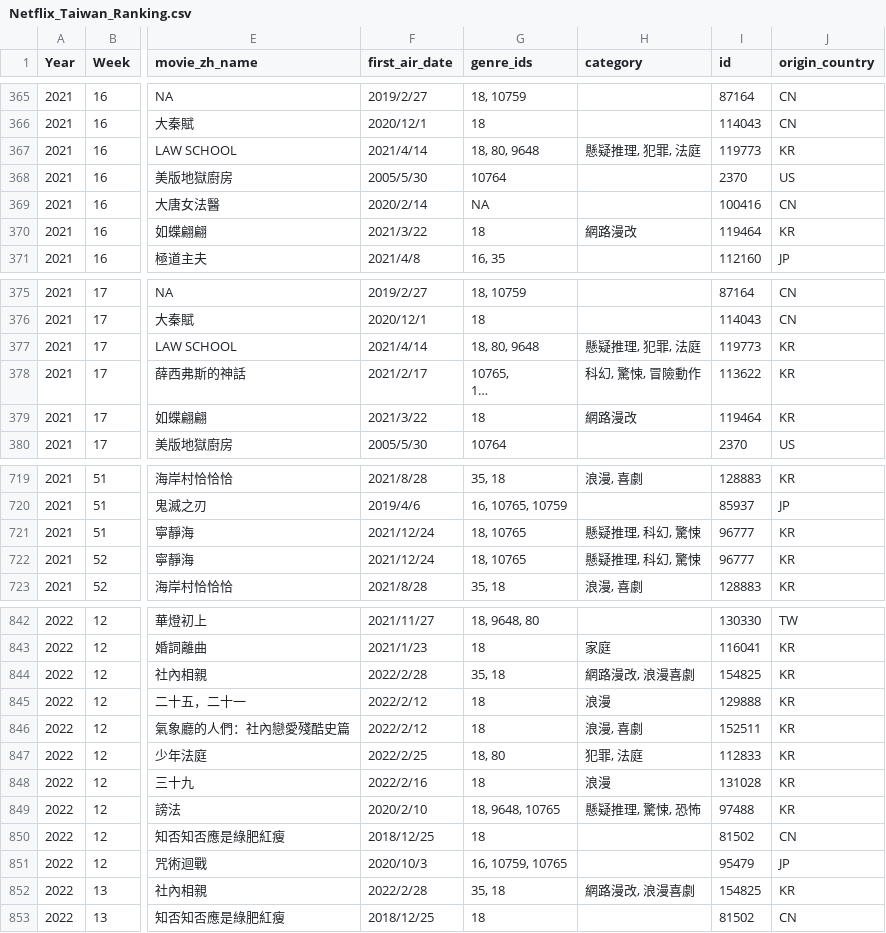
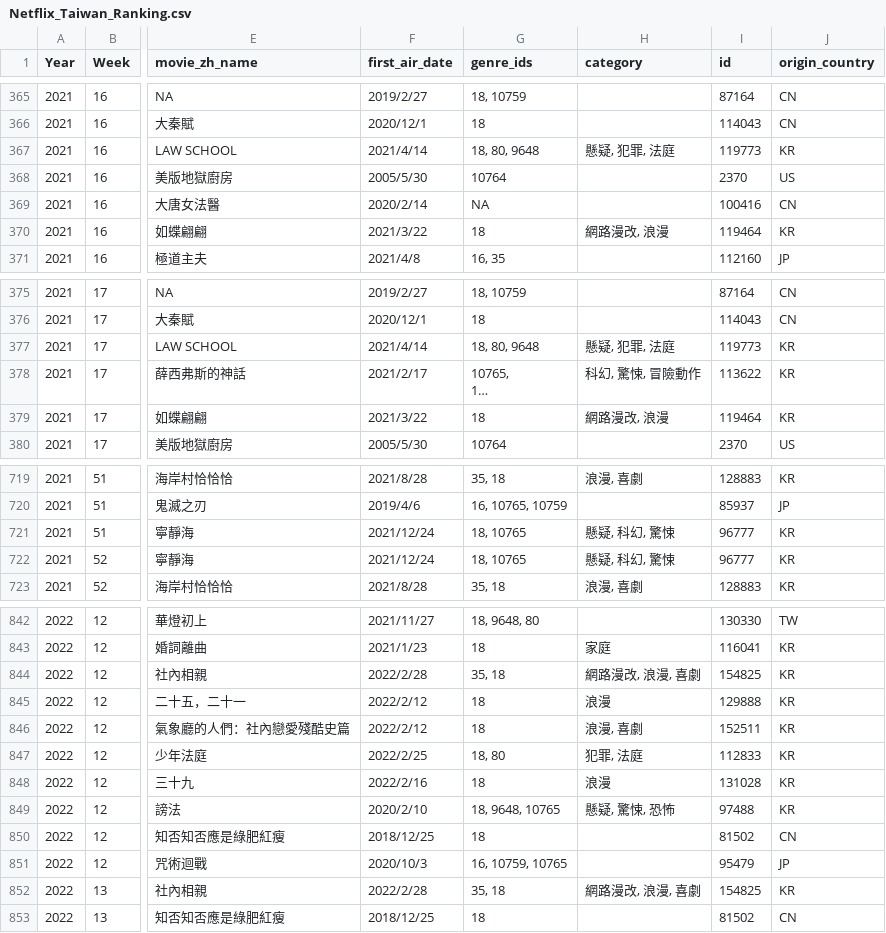
Before and after one commit to alan000322/Netflix_Analysis, a CSV file: data_storage/Netflix_Taiwan_Ranking.csv, drawn as a sheet; only a part is shown, gaps mark what is left out; long unchanged cells end in …; the diff covers the shown part only; the diff names each change by its address in the sheet, - before the commit and + after, or states it on an @@ line.

```diff
--- a/data_storage/Netflix_Taiwan_Ranking.csv
+++ b/data_storage/Netflix_Taiwan_Ranking.csv
-H367 (category): 懸疑推理, 犯罪, 法庭
+H367 (category): 懸疑, 犯罪, 法庭
-H370 (category): 網路漫改
+H370 (category): 網路漫改, 浪漫
-H377 (category): 懸疑推理, 犯罪, 法庭
+H377 (category): 懸疑, 犯罪, 法庭
-H379 (category): 網路漫改
+H379 (category): 網路漫改, 浪漫
-H721:H722 (category): 懸疑推理, 科幻, 驚悚
+H721:H722 (category): 懸疑, 科幻, 驚悚
-H844 (category): 網路漫改, 浪漫喜劇
+H844 (category): 網路漫改, 浪漫, 喜劇
-H849 (category): 懸疑推理, 驚悚, 恐怖
+H849 (category): 懸疑, 驚悚, 恐怖
-H852 (category): 網路漫改, 浪漫喜劇
+H852 (category): 網路漫改, 浪漫, 喜劇
```
Also changed, not shown: 28 edited cells elsewhere in this file, 12 other files.
